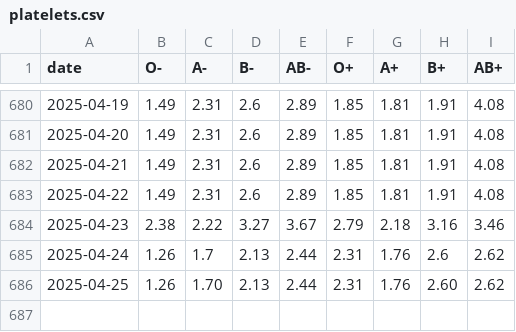
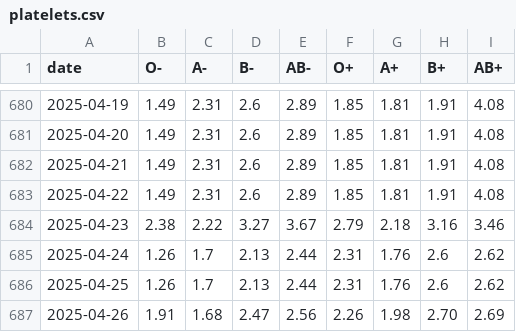
Before and after one commit to svenlatham/nhsbt-blood-levels, a CSV file: platelets.csv, drawn as a sheet; only a part is shown, gaps mark what is left out.

```diff
--- a/platelets.csv
+++ b/platelets.csv
@@ -685,2 +685,3 @@ date,O-,A-,B-,AB-,O+,A+,B+,AB+
 2025-04-24,1.26,1.7,2.13,2.44,2.31,1.76,2.6,2.62
-2025-04-25,1.26,1.70,2.13,2.44,2.31,1.76,2.60,2.62
+2025-04-25,1.26,1.7,2.13,2.44,2.31,1.76,2.6,2.62
+2025-04-26,1.91,1.68,2.47,2.56,2.26,1.98,2.70,2.69
```
Also changed, not shown: blood.csv.
